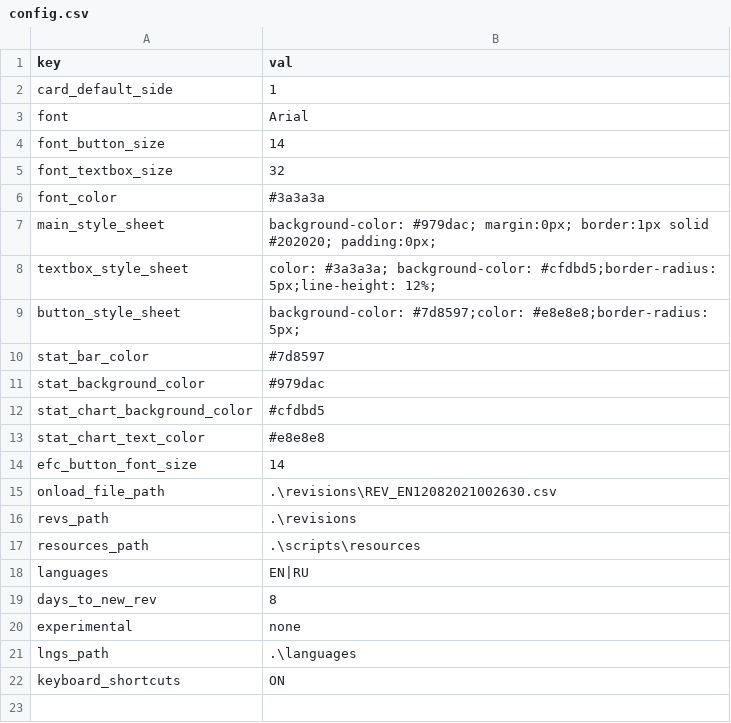
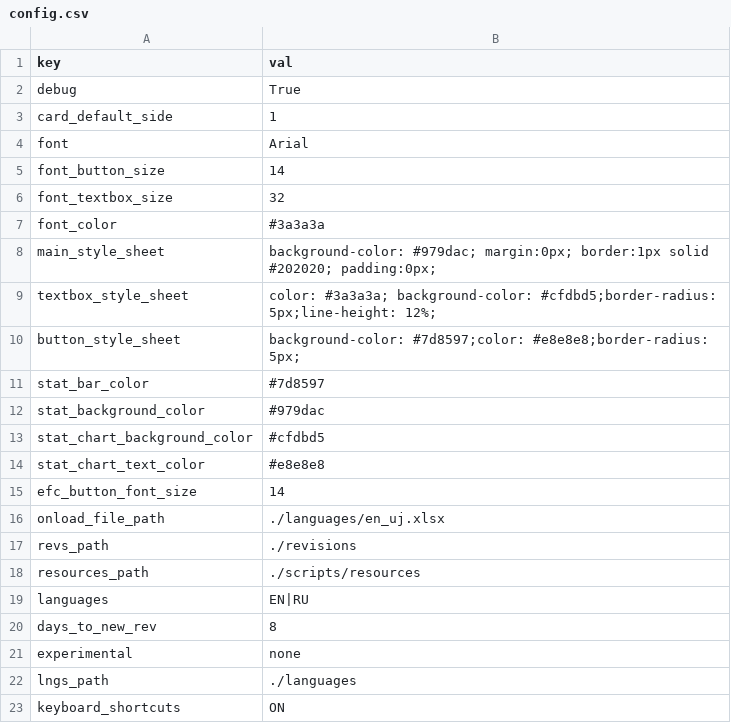
Before and after one commit to AlbertP3/FlashCards, a CSV file: scripts/resources/config.csv, drawn as a sheet.

Commit message:
debugging, refactoring

```diff
--- a/scripts/resources/config.csv
+++ b/scripts/resources/config.csv
@@ -1,2 +1,3 @@
 key,val
+debug,True
 card_default_side,1
@@ -14,5 +15,5 @@ stat_chart_text_color,#e8e8e8
 efc_button_font_size,14
-onload_file_path,.\revisions\REV_EN12082021002630.csv
-revs_path,.\revisions
-resources_path,.\scripts\resources
+onload_file_path,./languages/en_uj.xlsx
+revs_path,./revisions
+resources_path,./scripts/resources
 languages,EN|RU
@@ -20,3 +21,3 @@ days_to_new_rev,8
 experimental,none
-lngs_path,.\languages
+lngs_path,./languages
 keyboard_shortcuts,ON
```
Also changed, not shown: 5 other files.
